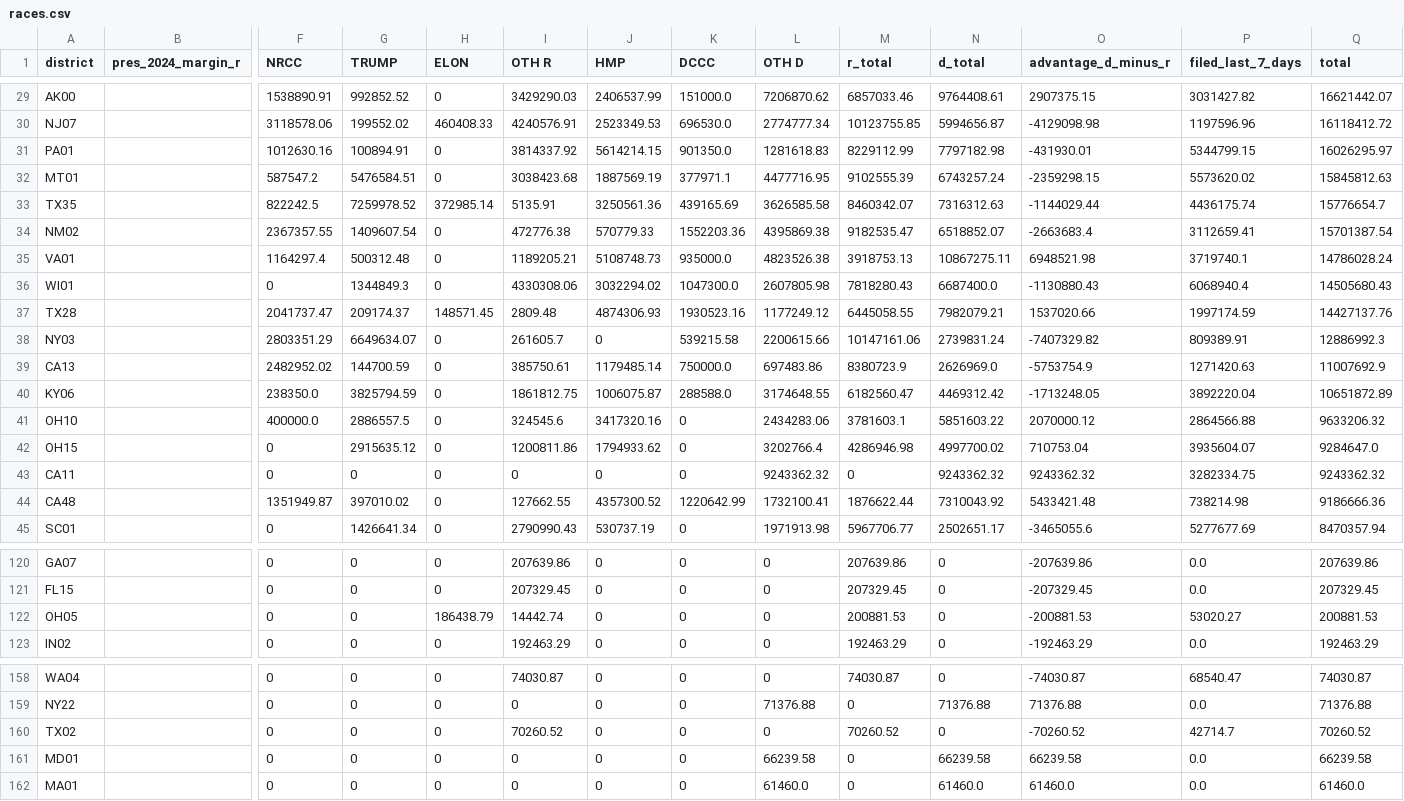
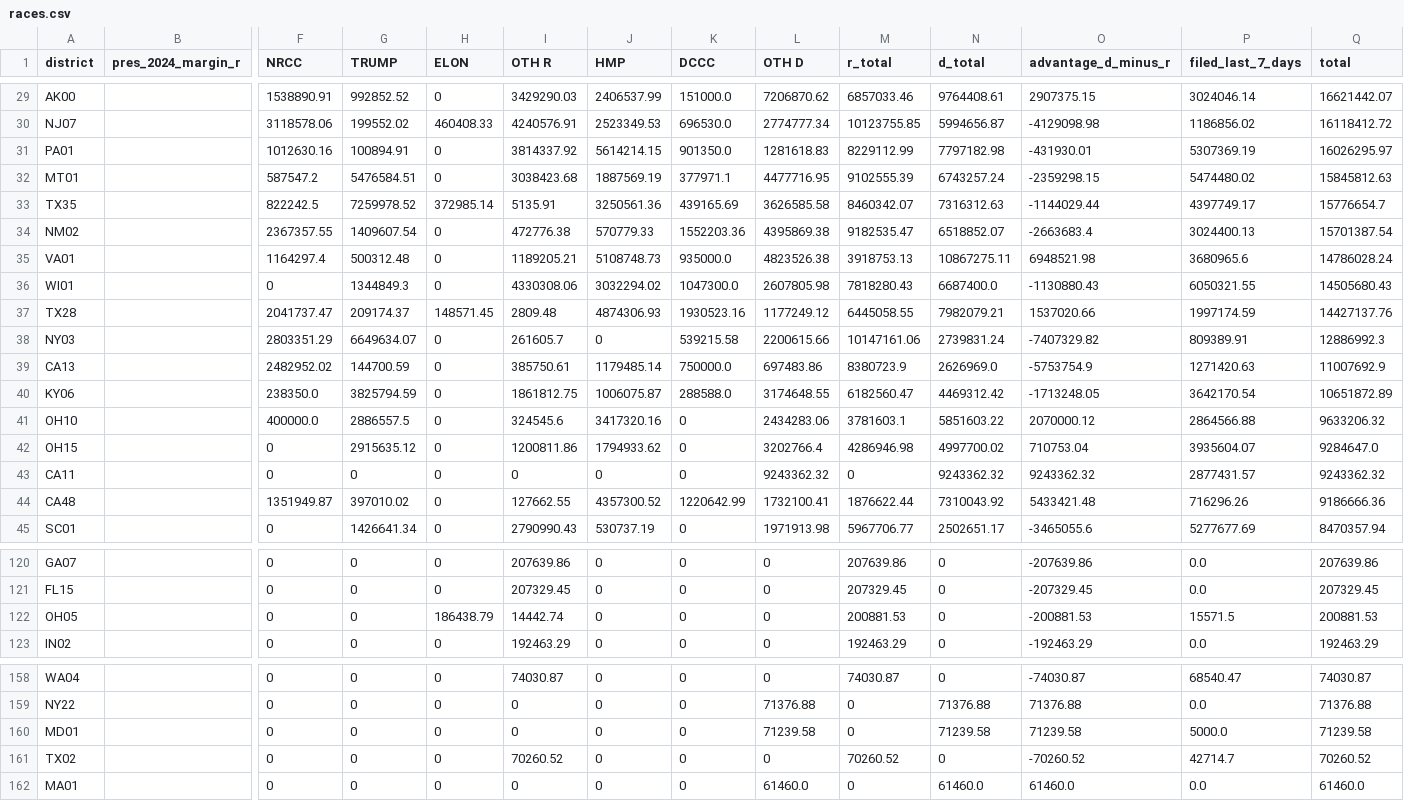
Before and after one commit to ntkutner/house-ie-tracker, a CSV file: docs/races.csv, drawn as a sheet; only a part is shown, gaps mark what is left out; removed rows and columns are numbered as before the commit, all else as after; rows hold the shown columns only; the diff covers the shown part only; the diff names each change by its address in the sheet, - before the commit and + after, or states it on an @@ line.

```diff
--- a/docs/races.csv
+++ b/docs/races.csv
-P29 (filed_last_7_days): 3031427.82
+P29 (filed_last_7_days): 3024046.14
-P30 (filed_last_7_days): 1197596.96
+P30 (filed_last_7_days): 1186856.02
-P31 (filed_last_7_days): 5344799.15
+P31 (filed_last_7_days): 5307369.19
-P32 (filed_last_7_days): 5573620.02
+P32 (filed_last_7_days): 5474480.02
-P33 (filed_last_7_days): 4436175.74
+P33 (filed_last_7_days): 4397749.17
-P34 (filed_last_7_days): 3112659.41
+P34 (filed_last_7_days): 3024400.13
-P35 (filed_last_7_days): 3719740.1
+P35 (filed_last_7_days): 3680965.6
-P36 (filed_last_7_days): 6068940.4
+P36 (filed_last_7_days): 6050321.55
-P40 (filed_last_7_days): 3892220.04
+P40 (filed_last_7_days): 3642170.54
-P43 (filed_last_7_days): 3282334.75
+P43 (filed_last_7_days): 2877431.57
-P44 (filed_last_7_days): 738214.98
+P44 (filed_last_7_days): 716296.26
-P122 (filed_last_7_days): 53020.27
+P122 (filed_last_7_days): 15571.5
+row 160: MD01 |  | 0 | 0 | 0 | 0 | 0 | 0 | 71239.58 | 0 | 71239.58 | 71239.58 | 5000.0 | 71239.58
-row 161: MD01 |  | 0 | 0 | 0 | 0 | 0 | 0 | 66239.58 | 0 | 66239.58 | 66239.58 | 0.0 | 66239.58
```
Also changed, not shown: 53 edited cells elsewhere in this file, 7 other files.
